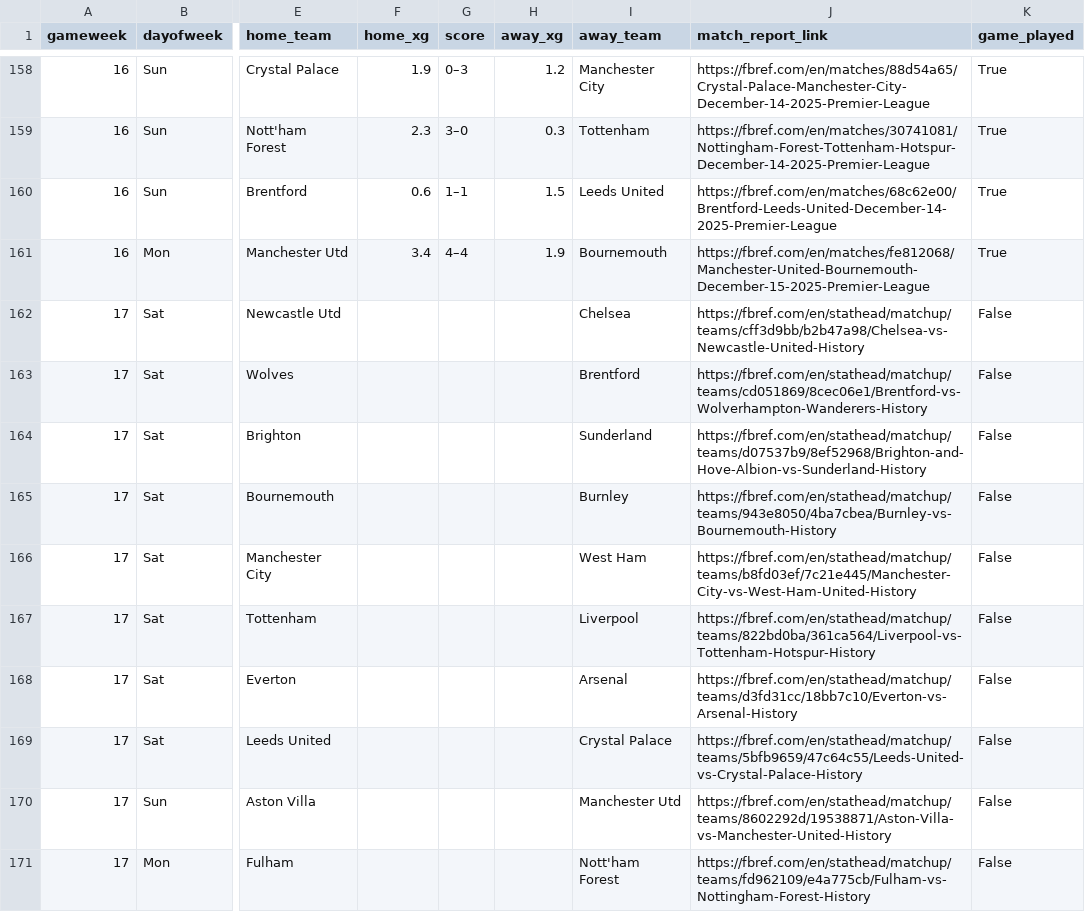
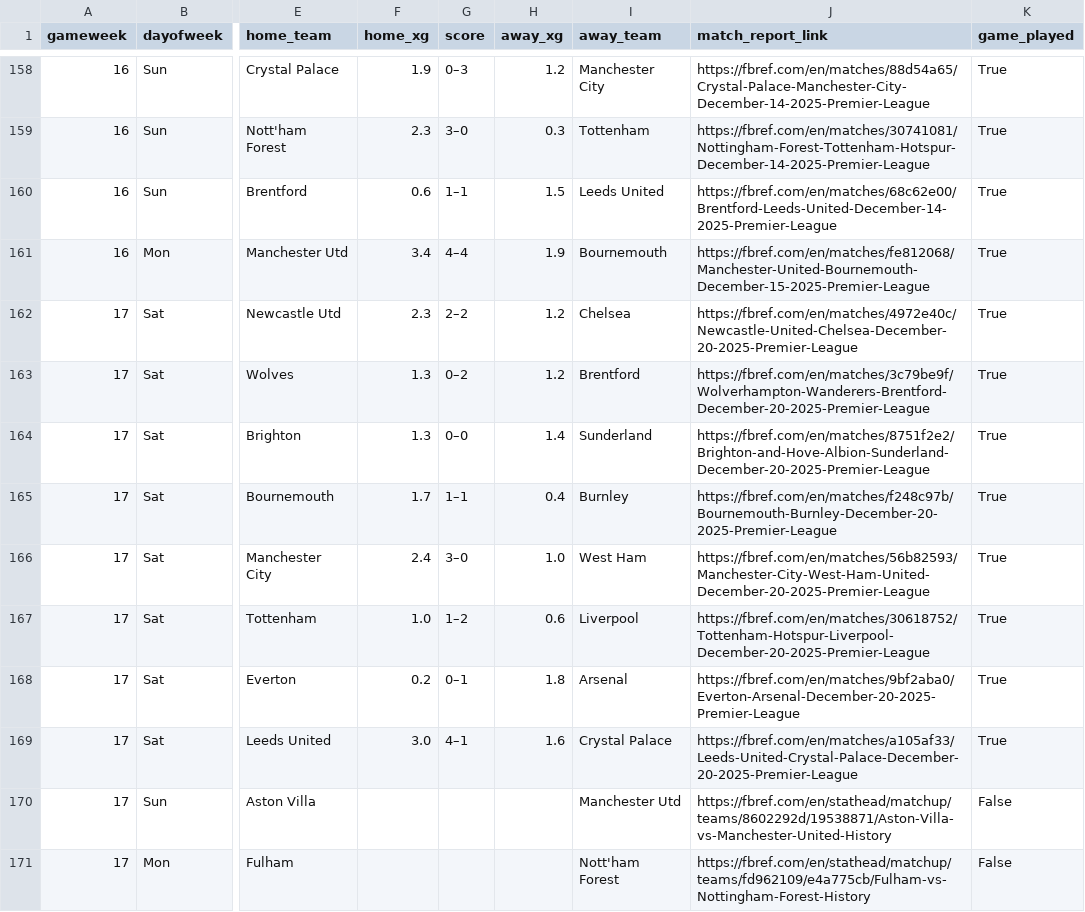
Before and after one commit to SpoicyCurri/ff-bot, a CSV file: data/2025-2026/fixture_data__pydoll.csv, drawn as a sheet; only a part is shown, gaps mark what is left out; the diff names each change by its address in the sheet, - before the commit and + after, or states it on an @@ line.

```diff
--- a/data/2025-2026/fixture_data__pydoll.csv
+++ b/data/2025-2026/fixture_data__pydoll.csv
-F162 (home_xg): (empty)
+F162 (home_xg): 2.3
-G162 (score): (empty)
+G162 (score): 2–2
-H162:H163 (away_xg): (empty)
+H162:H163 (away_xg): 1.2
-J162 (match_report_link): https://fbref.com/en/stathead/matchup/teams/cff3d9bb/b2b47a98/Chelsea-vs-Newcastle-United-History
+J162 (match_report_link): https://fbref.com/en/matches/4972e40c/Newcastle-United-Chelsea-December-20-2025-Premier-League
-K162:K169 (game_played): False
+K162:K169 (game_played): True
-F163:F164 (home_xg): (empty)
+F163:F164 (home_xg): 1.3
-G163 (score): (empty)
+G163 (score): 0–2
-J163 (match_report_link): https://fbref.com/en/stathead/matchup/teams/cd051869/8cec06e1/Brentford-vs-Wolverhampton-Wanderers-History
+J163 (match_report_link): https://fbref.com/en/matches/3c79be9f/Wolverhampton-Wanderers-Brentford-December-20-2025-Premier-League
-G164 (score): (empty)
+G164 (score): 0–0
-H164 (away_xg): (empty)
+H164 (away_xg): 1.4
-J164 (match_report_link): https://fbref.com/en/stathead/matchup/teams/d07537b9/8ef52968/Brighton-and-Hove-Albion-vs-Sunderland-History
+J164 (match_report_link): https://fbref.com/en/matches/8751f2e2/Brighton-and-Hove-Albion-Sunderland-December-20-2025-Premier-League
-F165 (home_xg): (empty)
+F165 (home_xg): 1.7
-G165 (score): (empty)
+G165 (score): 1–1
-H165 (away_xg): (empty)
+H165 (away_xg): 0.4
-J165 (match_report_link): https://fbref.com/en/stathead/matchup/teams/943e8050/4ba7cbea/Burnley-vs-Bournemouth-History
+J165 (match_report_link): https://fbref.com/en/matches/f248c97b/Bournemouth-Burnley-December-20-2025-Premier-League
-F166 (home_xg): (empty)
+F166 (home_xg): 2.4
-G166 (score): (empty)
+G166 (score): 3–0
-H166 (away_xg): (empty)
+H166 (away_xg): 1.0
-J166 (match_report_link): https://fbref.com/en/stathead/matchup/teams/b8fd03ef/7c21e445/Manchester-City-vs-West-Ham-United-History
+J166 (match_report_link): https://fbref.com/en/matches/56b82593/Manchester-City-West-Ham-United-December-20-2025-Premier-League
-F167 (home_xg): (empty)
+F167 (home_xg): 1.0
-G167 (score): (empty)
+G167 (score): 1–2
-H167 (away_xg): (empty)
+H167 (away_xg): 0.6
-J167 (match_report_link): https://fbref.com/en/stathead/matchup/teams/822bd0ba/361ca564/Liverpool-vs-Tottenham-Hotspur-History
+J167 (match_report_link): https://fbref.com/en/matches/30618752/Tottenham-Hotspur-Liverpool-December-20-2025-Premier-League
-F168 (home_xg): (empty)
+F168 (home_xg): 0.2
-G168 (score): (empty)
+G168 (score): 0–1
-H168 (away_xg): (empty)
+H168 (away_xg): 1.8
-J168 (match_report_link): https://fbref.com/en/stathead/matchup/teams/d3fd31cc/18bb7c10/Everton-vs-Arsenal-History
+J168 (match_report_link): https://fbref.com/en/matches/9bf2aba0/Everton-Arsenal-December-20-2025-Premier-League
-F169 (home_xg): (empty)
+F169 (home_xg): 3.0
-G169 (score): (empty)
+G169 (score): 4–1
-H169 (away_xg): (empty)
+H169 (away_xg): 1.6
-J169 (match_report_link): https://fbref.com/en/stathead/matchup/teams/5bfb9659/47c64c55/Leeds-United-vs-Crystal-Palace-History
+J169 (match_report_link): https://fbref.com/en/matches/a105af33/Leeds-United-Crystal-Palace-December-20-2025-Premier-League
```
Also changed, not shown: data/2025-2026/players_v2/players_keeper.csv, 5 other files.
